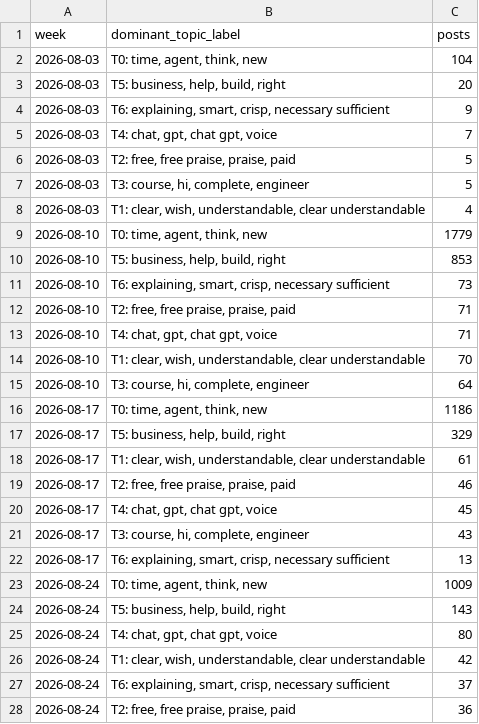
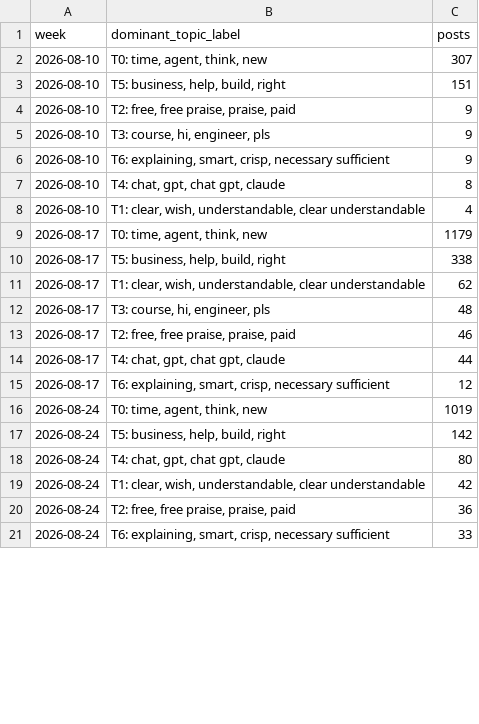
Before and after one commit to Shifali-Chandra/socialpulse-market-intelligence, a CSV file: data/reports/trends/topic_over_time.csv, drawn as a sheet; only a part is shown; the diff covers the shown part only.

```diff
--- a/data/reports/trends/topic_over_time.csv
+++ b/data/reports/trends/topic_over_time.csv
@@ -1,28 +1,21 @@
 week,dominant_topic_label,posts
-2026-08-03,"T0: time, agent, think, new",104
-2026-08-03,"T5: business, help, build, right",20
-2026-08-03,"T6: explaining, smart, crisp, necessary sufficient",9
-2026-08-03,"T4: chat, gpt, chat gpt, voice",7
-2026-08-03,"T2: free, free praise, praise, paid",5
-2026-08-03,"T3: course, hi, complete, engineer",5
-2026-08-03,"T1: clear, wish, understandable, clear understandable",4
-2026-08-10,"T0: time, agent, think, new",1779
-2026-08-10,"T5: business, help, build, right",853
-2026-08-10,"T6: explaining, smart, crisp, necessary sufficient",73
-2026-08-10,"T2: free, free praise, praise, paid",71
-2026-08-10,"T4: chat, gpt, chat gpt, voice",71
-2026-08-10,"T1: clear, wish, understandable, clear understandable",70
-2026-08-10,"T3: course, hi, complete, engineer",64
-2026-08-17,"T0: time, agent, think, new",1186
-2026-08-17,"T5: business, help, build, right",329
-2026-08-17,"T1: clear, wish, understandable, clear understandable",61
+2026-08-10,"T0: time, agent, think, new",307
+2026-08-10,"T5: business, help, build, right",151
+2026-08-10,"T2: free, free praise, praise, paid",9
+2026-08-10,"T3: course, hi, engineer, pls",9
+2026-08-10,"T6: explaining, smart, crisp, necessary sufficient",9
+2026-08-10,"T4: chat, gpt, chat gpt, claude",8
+2026-08-10,"T1: clear, wish, understandable, clear understandable",4
+2026-08-17,"T0: time, agent, think, new",1179
+2026-08-17,"T5: business, help, build, right",338
+2026-08-17,"T1: clear, wish, understandable, clear understandable",62
+2026-08-17,"T3: course, hi, engineer, pls",48
 2026-08-17,"T2: free, free praise, praise, paid",46
-2026-08-17,"T4: chat, gpt, chat gpt, voice",45
-2026-08-17,"T3: course, hi, complete, engineer",43
-2026-08-17,"T6: explaining, smart, crisp, necessary sufficient",13
-2026-08-24,"T0: time, agent, think, new",1009
-2026-08-24,"T5: business, help, build, right",143
-2026-08-24,"T4: chat, gpt, chat gpt, voice",80
+2026-08-17,"T4: chat, gpt, chat gpt, claude",44
+2026-08-17,"T6: explaining, smart, crisp, necessary sufficient",12
+2026-08-24,"T0: time, agent, think, new",1019
+2026-08-24,"T5: business, help, build, right",142
+2026-08-24,"T4: chat, gpt, chat gpt, claude",80
 2026-08-24,"T1: clear, wish, understandable, clear understandable",42
-2026-08-24,"T6: explaining, smart, crisp, necessary sufficient",37
 2026-08-24,"T2: free, free praise, praise, paid",36
+2026-08-24,"T6: explaining, smart, crisp, necessary sufficient",33
```
Also changed, not shown: 9 added rows, 2 removed rows and 75 edited cells elsewhere in this file, data/reports/features/engagement_by_topic.csv, data/reports/features/topic_by_keyword.csv, 12 other files.
